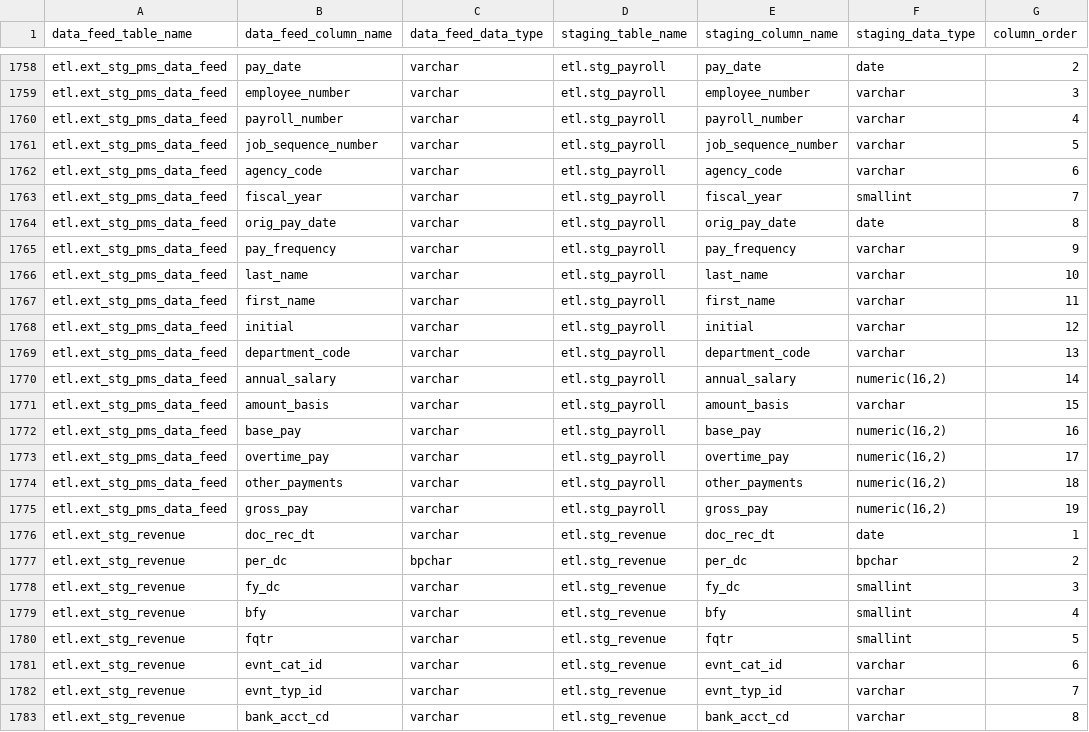
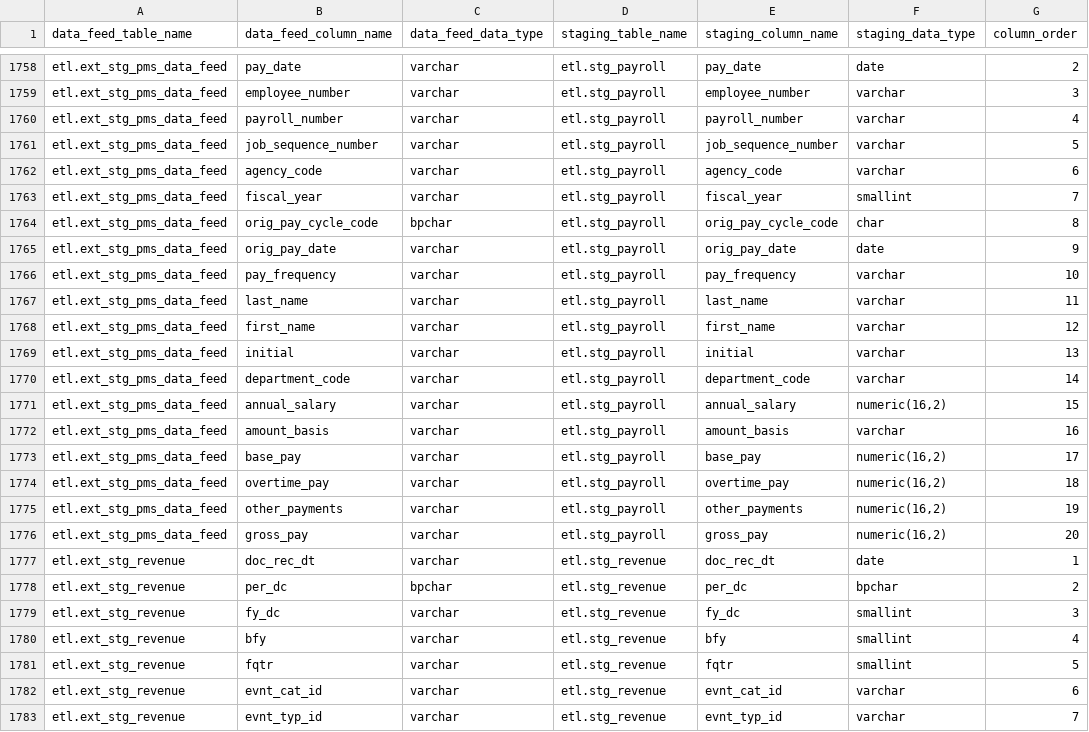
Before and after one commit to vasili4/Checkbook, a CSV file: checkbook/DB scripts/ScriptsForInitialSetUp/ref_column_mapping.csv, drawn as a sheet; only a part is shown, gaps mark what is left out; the shorter side is filled out with more unchanged rows; the diff covers the shown part only.

Commit message:
Included PMS summary and original pay cycle code for PMS
git-svn-id: https://omb-dashboardplatform.reisys.com:10039/NYC_Checkbook_2_0/Database@913 948744eb-f611-4f28-8820-250fb6d8f47d

Former-commit-id: 70cbe54f5212d132d438421f157cecfb8611831f

```diff
--- a/checkbook/DB scripts/ScriptsForInitialSetUp/ref_column_mapping.csv
+++ b/checkbook/DB scripts/ScriptsForInitialSetUp/ref_column_mapping.csv
@@ -1763,14 +1763,15 @@ etl.ext_stg_pms_data_feed,agency_code,varchar,etl.stg_payroll,agency_code,varcha
 etl.ext_stg_pms_data_feed,fiscal_year,varchar,etl.stg_payroll,fiscal_year,smallint,7
-etl.ext_stg_pms_data_feed,orig_pay_date,varchar,etl.stg_payroll,orig_pay_date,date,8
-etl.ext_stg_pms_data_feed,pay_frequency,varchar,etl.stg_payroll,pay_frequency,varchar,9
-etl.ext_stg_pms_data_feed,last_name,varchar,etl.stg_payroll,last_name,varchar,10
-etl.ext_stg_pms_data_feed,first_name,varchar,etl.stg_payroll,first_name,varchar,11
-etl.ext_stg_pms_data_feed,initial,varchar,etl.stg_payroll,initial,varchar,12
-etl.ext_stg_pms_data_feed,department_code,varchar,etl.stg_payroll,department_code,varchar,13
-etl.ext_stg_pms_data_feed,annual_salary,varchar,etl.stg_payroll,annual_salary,"numeric(16,2)",14
-etl.ext_stg_pms_data_feed,amount_basis,varchar,etl.stg_payroll,amount_basis,varchar,15
-etl.ext_stg_pms_data_feed,base_pay,varchar,etl.stg_payroll,base_pay,"numeric(16,2)",16
-etl.ext_stg_pms_data_feed,overtime_pay,varchar,etl.stg_payroll,overtime_pay,"numeric(16,2)",17
-etl.ext_stg_pms_data_feed,other_payments,varchar,etl.stg_payroll,other_payments,"numeric(16,2)",18
-etl.ext_stg_pms_data_feed,gross_pay,varchar,etl.stg_payroll,gross_pay,"numeric(16,2)",19
+etl.ext_stg_pms_data_feed,orig_pay_cycle_code,bpchar,etl.stg_payroll,orig_pay_cycle_code,char,8
+etl.ext_stg_pms_data_feed,orig_pay_date,varchar,etl.stg_payroll,orig_pay_date,date,9
+etl.ext_stg_pms_data_feed,pay_frequency,varchar,etl.stg_payroll,pay_frequency,varchar,10
+etl.ext_stg_pms_data_feed,last_name,varchar,etl.stg_payroll,last_name,varchar,11
+etl.ext_stg_pms_data_feed,first_name,varchar,etl.stg_payroll,first_name,varchar,12
+etl.ext_stg_pms_data_feed,initial,varchar,etl.stg_payroll,initial,varchar,13
+etl.ext_stg_pms_data_feed,department_code,varchar,etl.stg_payroll,department_code,varchar,14
+etl.ext_stg_pms_data_feed,annual_salary,varchar,etl.stg_payroll,annual_salary,"numeric(16,2)",15
+etl.ext_stg_pms_data_feed,amount_basis,varchar,etl.stg_payroll,amount_basis,varchar,16
+etl.ext_stg_pms_data_feed,base_pay,varchar,etl.stg_payroll,base_pay,"numeric(16,2)",17
+etl.ext_stg_pms_data_feed,overtime_pay,varchar,etl.stg_payroll,overtime_pay,"numeric(16,2)",18
+etl.ext_stg_pms_data_feed,other_payments,varchar,etl.stg_payroll,other_payments,"numeric(16,2)",19
+etl.ext_stg_pms_data_feed,gross_pay,varchar,etl.stg_payroll,gross_pay,"numeric(16,2)",20
 etl.ext_stg_revenue,doc_rec_dt,varchar,etl.stg_revenue,doc_rec_dt,date,1
```
Also changed, not shown: 14 added rows elsewhere in this file.
